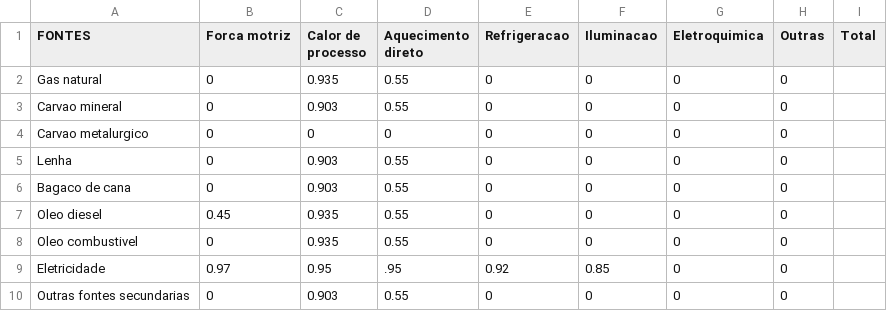
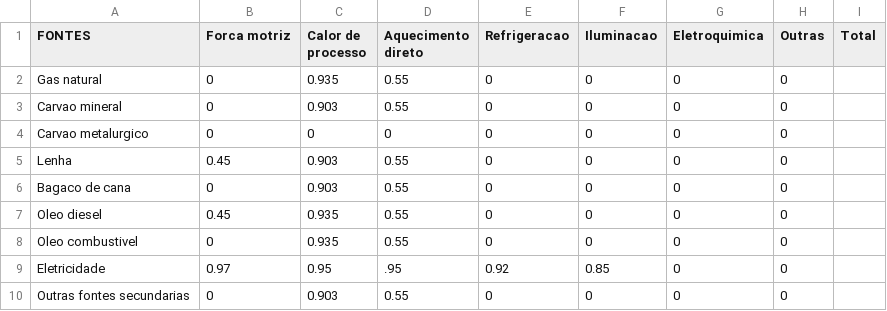
Before and after one commit to ottohebeda/Industry_Energy_Emissions_simulator, a CSV file: Food_and_beverage/Efficiency_limit_Food.csv, drawn as a sheet.

Commit message:
Update Efficiency_limit_Food.csv

```diff
--- a/Food_and_beverage/Efficiency_limit_Food.csv
+++ b/Food_and_beverage/Efficiency_limit_Food.csv
@@ -4,3 +4,3 @@ Carvao mineral,0,0.903,0.55,0,0,0,0
 Carvao metalurgico,0,0,0,0,0,0,0
-Lenha,0,0.903,0.55,0,0,0,0
+Lenha,0.45,0.903,0.55,0,0,0,0
 Bagaco de cana,0,0.903,0.55,0,0,0,0
```
